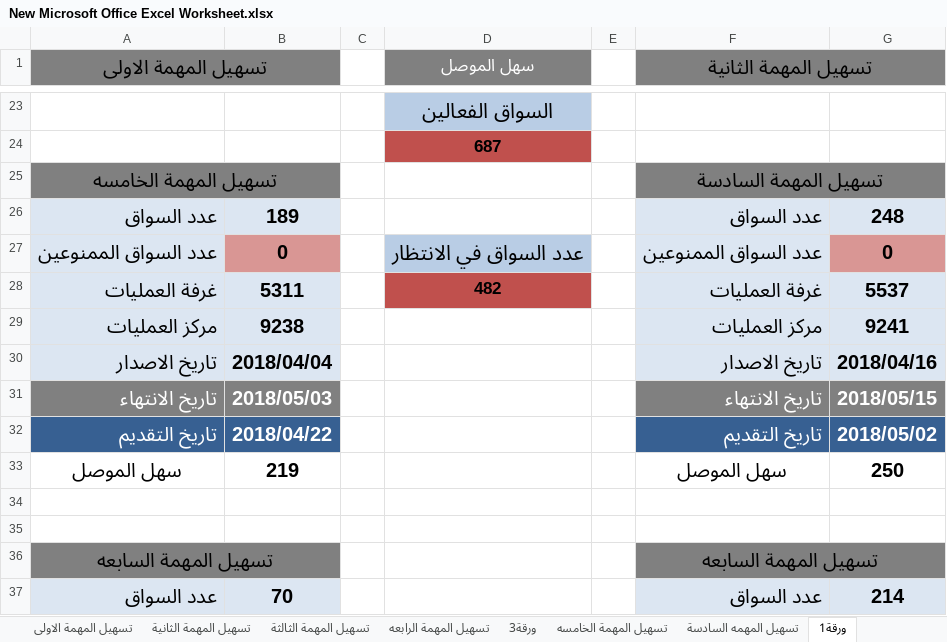
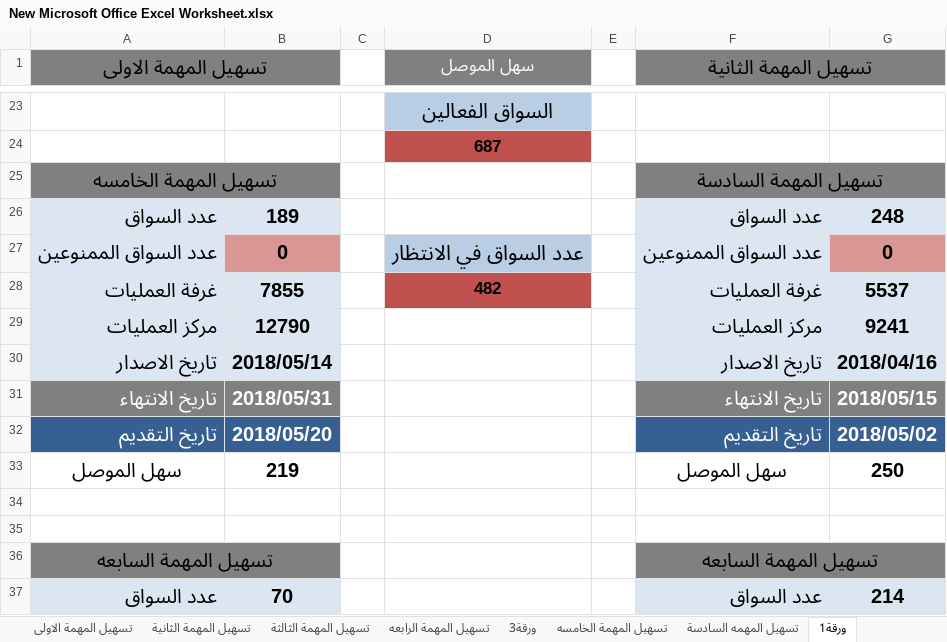
Before and after one commit to Ali-Rania/anwar-baghdad, an Excel workbook: New Microsoft Office Excel Worksheet.xlsx, sheet ورقة1, drawn as a sheet; only a part is shown, gaps mark what is left out; values as stored, in another font and other column widths than the file's, no borders; the diff covers the shown part only; the diff names each change by its address in the sheet, - before the commit and + after, or states it on an @@ line.

```diff
--- a/New Microsoft Office Excel Worksheet.xlsx (sheet ورقة1)
+++ b/New Microsoft Office Excel Worksheet.xlsx (sheet ورقة1)
-B28: 5311
+B28: 7855
-B29: 9238
+B29: 12790
-B30: 2018/04/04
+B30: 2018/05/14
-B31: 2018/05/03
+B31: 2018/05/31
-B32: 2018/04/22
+B32: 2018/05/20
```
Also changed, not shown: 28 edited cells elsewhere in this sheet.
